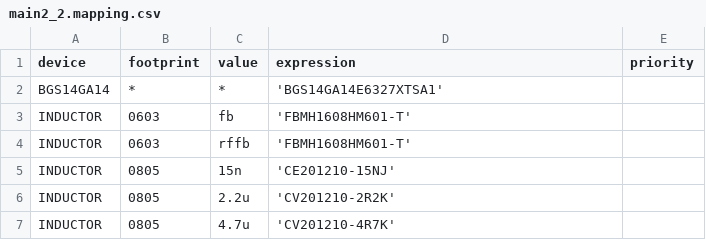
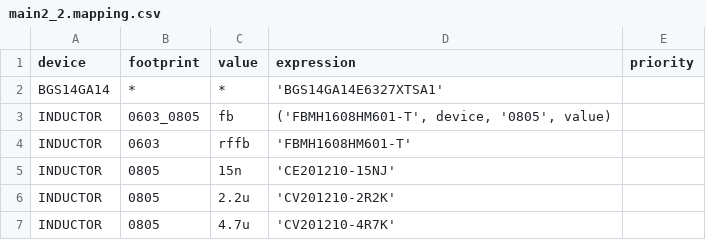
Before and after one commit to xaxaxa-dev/vna, a CSV file: pcb/main2_2.mapping.csv, drawn as a sheet; only a part is shown; the diff names each change by its address in the sheet, - before the commit and + after, or states it on an @@ line.

Commit message:
pcb: main2_2: fix bom mappings file

```diff
--- a/pcb/main2_2.mapping.csv
+++ b/pcb/main2_2.mapping.csv
-B3 (footprint): 0603
+B3 (footprint): 0603_0805
-D3 (expression): 'FBMH1608HM601-T'
+D3 (expression): ('FBMH1608HM601-T', device, '0805', value)
```
